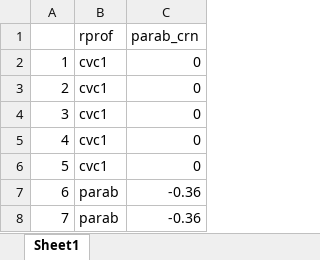
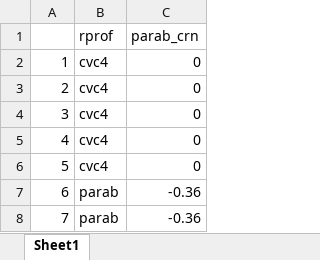
Before and after one commit to nekohor/tiny_ssu_calc, an Excel workbook: config/cfg_crlc/profile_df_1580.xlsx, sheet Sheet1, drawn as a sheet; values as stored, in another font and other column widths than the file's, no borders; the diff names each change by its address in the sheet, - before the commit and + after, or states it on an @@ line.

```diff
--- a/config/cfg_crlc/profile_df_1580.xlsx (sheet Sheet1)
+++ b/config/cfg_crlc/profile_df_1580.xlsx (sheet Sheet1)
-B2:B6 (rprof): cvc1
+B2:B6 (rprof): cvc4
```
Also changed, not shown: config/cfg_crlc/wr_grn_cr_interp_vec_1580.xlsx, config/cfg_ufd/c_cof_1580.xlsx, 10 other files.
